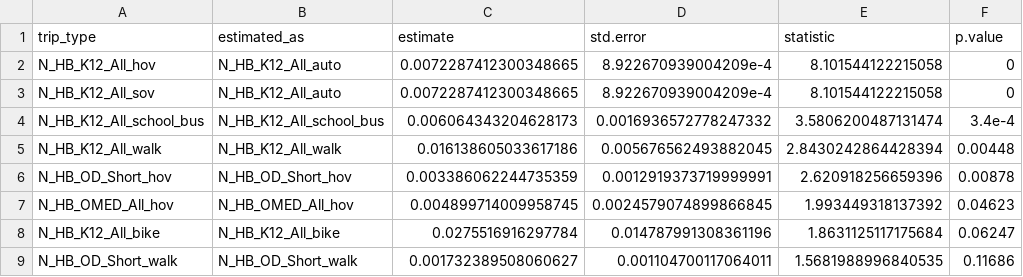
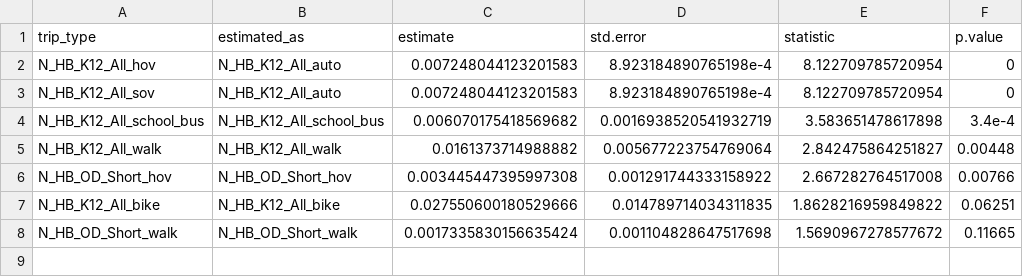
Before and after one commit to Triangle-Modeling-and-Analytics/TRMG2, a CSV file: docs/data/output/nhb/N_NH_K12_All_walk.csv, drawn as a sheet.

```diff
--- a/docs/data/output/nhb/N_NH_K12_All_walk.csv
+++ b/docs/data/output/nhb/N_NH_K12_All_walk.csv
@@ -1,9 +1,8 @@
 trip_type,estimated_as,estimate,std.error,statistic,p.value
-N_HB_K12_All_hov,N_HB_K12_All_auto,0.0072287412300348665,8.922670939004209e-4,8.101544122215058,0
-N_HB_K12_All_sov,N_HB_K12_All_auto,0.0072287412300348665,8.922670939004209e-4,8.101544122215058,0
-N_HB_K12_All_school_bus,N_HB_K12_All_school_bus,0.006064343204628173,0.0016936572778247332,3.5806200487131474,3.4e-4
-N_HB_K12_All_walk,N_HB_K12_All_walk,0.016138605033617186,0.005676562493882045,2.8430242864428394,0.00448
-N_HB_OD_Short_hov,N_HB_OD_Short_hov,0.003386062244735359,0.0012919373719999991,2.620918256659396,0.00878
-N_HB_OMED_All_hov,N_HB_OMED_All_hov,0.004899714009958745,0.0024579074899866845,1.993449318137392,0.04623
-N_HB_K12_All_bike,N_HB_K12_All_bike,0.0275516916297784,0.014787991308361196,1.8631125117175684,0.06247
-N_HB_OD_Short_walk,N_HB_OD_Short_walk,0.001732389508060627,0.001104700117064011,1.5681988996840535,0.11686
+N_HB_K12_All_hov,N_HB_K12_All_auto,0.007248044123201583,8.923184890765198e-4,8.122709785720954,0
+N_HB_K12_All_sov,N_HB_K12_All_auto,0.007248044123201583,8.923184890765198e-4,8.122709785720954,0
+N_HB_K12_All_school_bus,N_HB_K12_All_school_bus,0.006070175418569682,0.0016938520541932719,3.583651478617898,3.4e-4
+N_HB_K12_All_walk,N_HB_K12_All_walk,0.0161373714988882,0.005677223754769064,2.842475864251827,0.00448
+N_HB_OD_Short_hov,N_HB_OD_Short_hov,0.003445447395997308,0.001291744333158922,2.667282764517008,0.00766
+N_HB_K12_All_bike,N_HB_K12_All_bike,0.027550600180529666,0.014789714034311835,1.8628216959849822,0.06251
+N_HB_OD_Short_walk,N_HB_OD_Short_walk,0.0017335830156635424,0.001104828647517698,1.5690967278577672,0.11665
```
Also changed, not shown: docs/data/output/nhb/N_NH_OME_All_hov.csv, docs/data/output/nhb/N_NH_OME_All_sov.csv, 25 other files.
